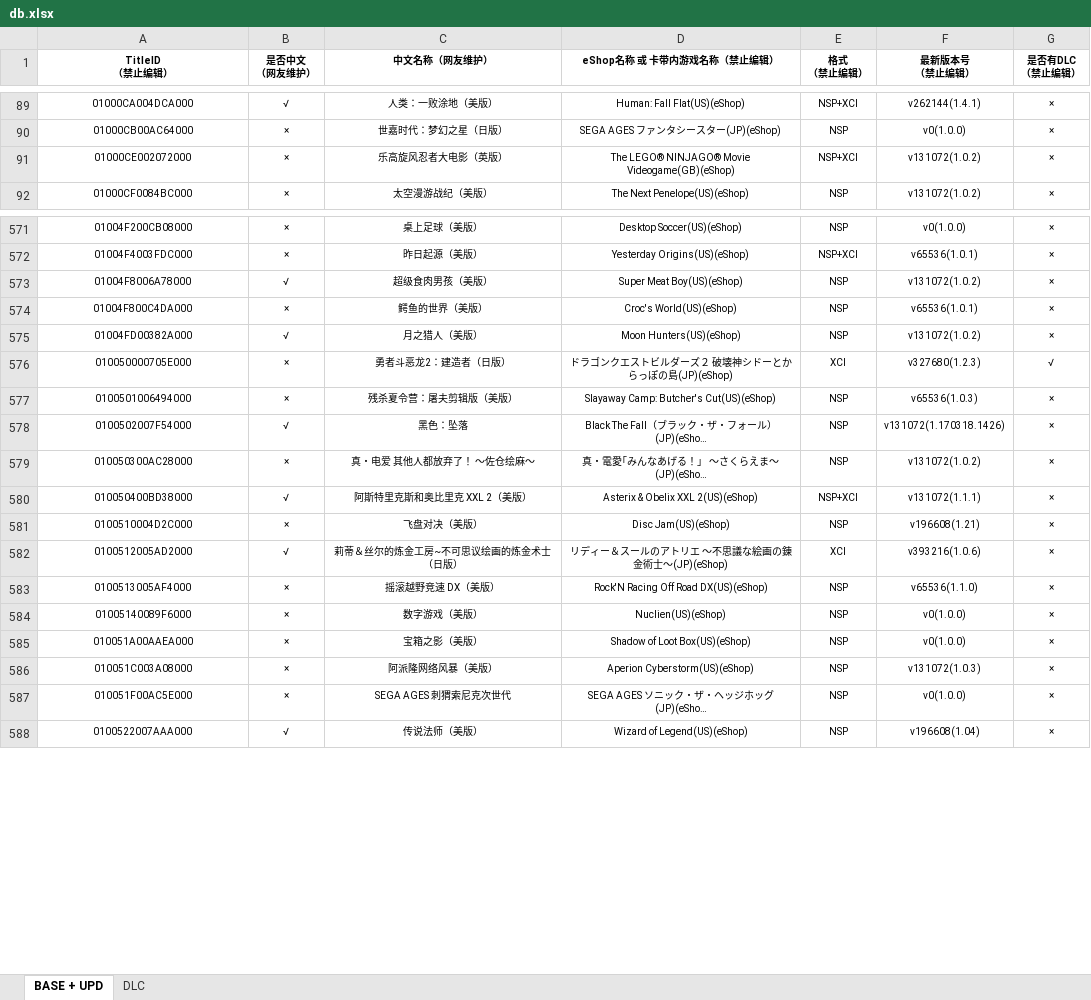
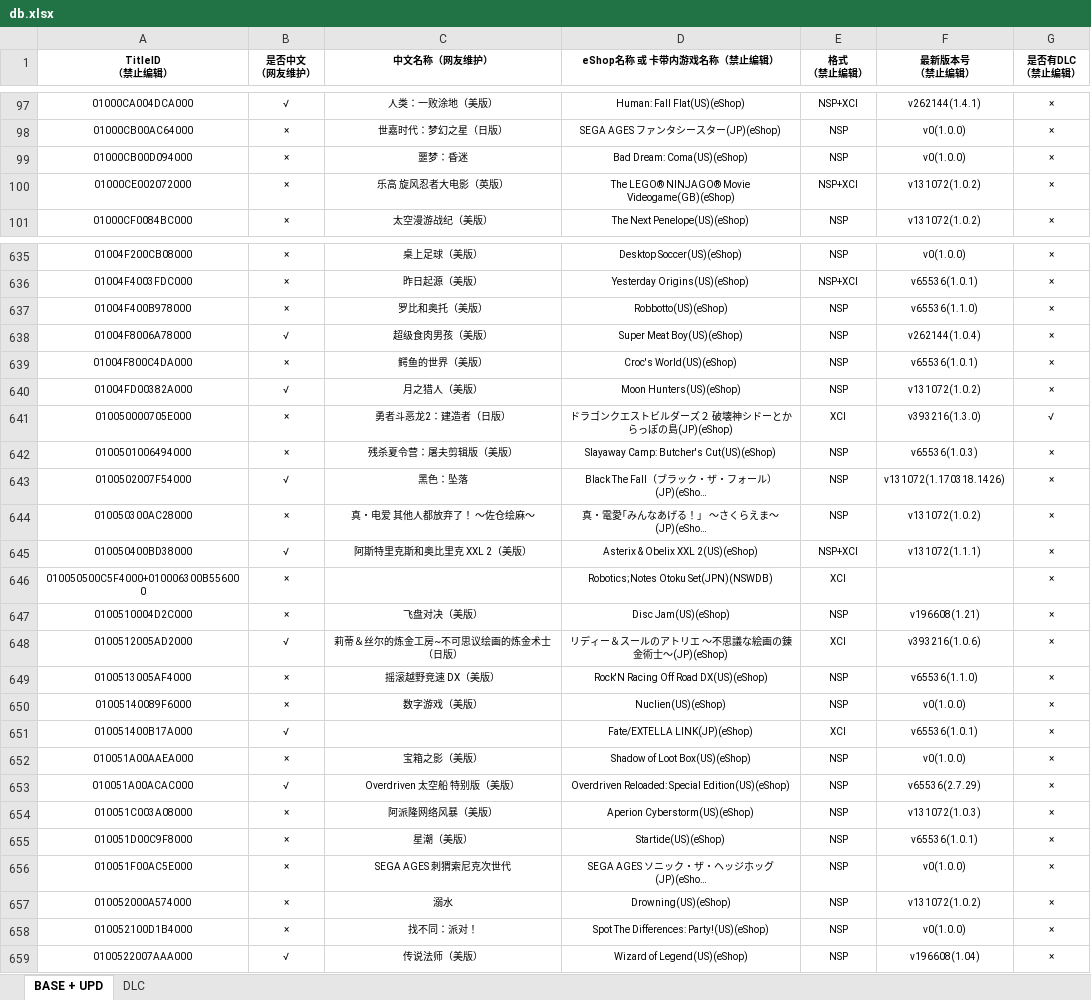
Before and after one commit to ningxiaoxiao/NSGameDownloader, an Excel workbook: NSGameDownloader/db.xlsx, sheet BASE + UPD, drawn as a sheet; only a part is shown, gaps mark what is left out; long unchanged cells end in …; values as stored, in another font and other column widths than the file's, no borders; addresses are those after the commit; the diff covers the shown part only; the diff names each change by its address in the sheet, - before the commit and + after, or states it on an @@ line.

```diff
--- a/NSGameDownloader/db.xlsx (sheet BASE + UPD)
+++ b/NSGameDownloader/db.xlsx (sheet BASE + UPD)
+row 99: 01000CB00D094000 | × | 噩梦：昏迷 | Bad Dream: Coma(US)(eShop) | NSP | v0(1.0.0) | ×
-C100 (中文名称（网友维护）): 乐高旋风忍者大电影（英版）
+C100 (中文名称（网友维护）): 乐高 旋风忍者大电影（英版）
+row 637: 01004F400B978000 | × | 罗比和奥托（美版） | Robbotto(US)(eShop) | NSP | v65536(1.1.0) | ×
-F638 (最新版本号 （禁止编辑）): v131072(1.0.2)
+F638 (最新版本号 （禁止编辑）): v262144(1.0.4)
-F641 (最新版本号 （禁止编辑）): v327680(1.2.3)
+F641 (最新版本号 （禁止编辑）): v393216(1.3.0)
+row 646: 010050500C5F4000+010006300B556000 | × |  | Robotics;Notes Otoku Set(JPN)(NSWDB) | XCI |  | ×
+row 651: 010051400B17A000 | √ |  | Fate/EXTELLA LINK(JP)(eShop) | XCI | v65536(1.0.1) | ×
+row 653: 010051A00ACAC000 | √ | Overdriven 太空船 特别版（美版） | Overdriven Reloaded: Special Edition(US)(eShop) | NSP | v65536(2.7.29) | ×
+row 655: 010051D00C9F8000 | × | 星潮（美版） | Startide(US)(eShop) | NSP | v65536(1.0.1) | ×
+row 657: 010052000A574000 | × | 溺水 | Drowning(US)(eShop) | NSP | v131072(1.0.2) | ×
+row 658: 010052100D1B4000 | × | 找不同：派对！ | Spot The Differences: Party!(US)(eShop) | NSP | v0(1.0.0) | ×
```
Also changed, not shown: 164 added rows and 264 edited cells elsewhere in this sheet, sheet DLC, charts or pictures.
